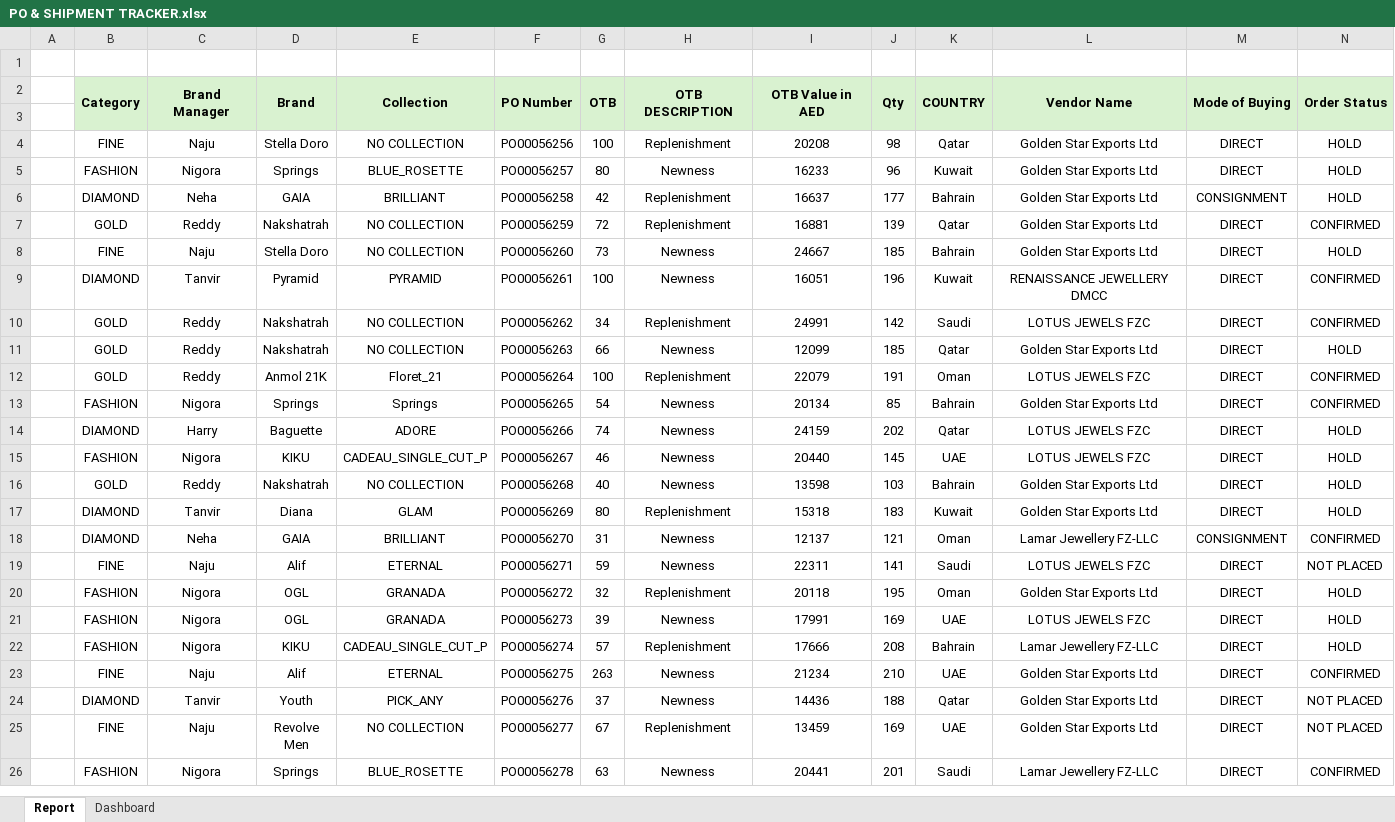
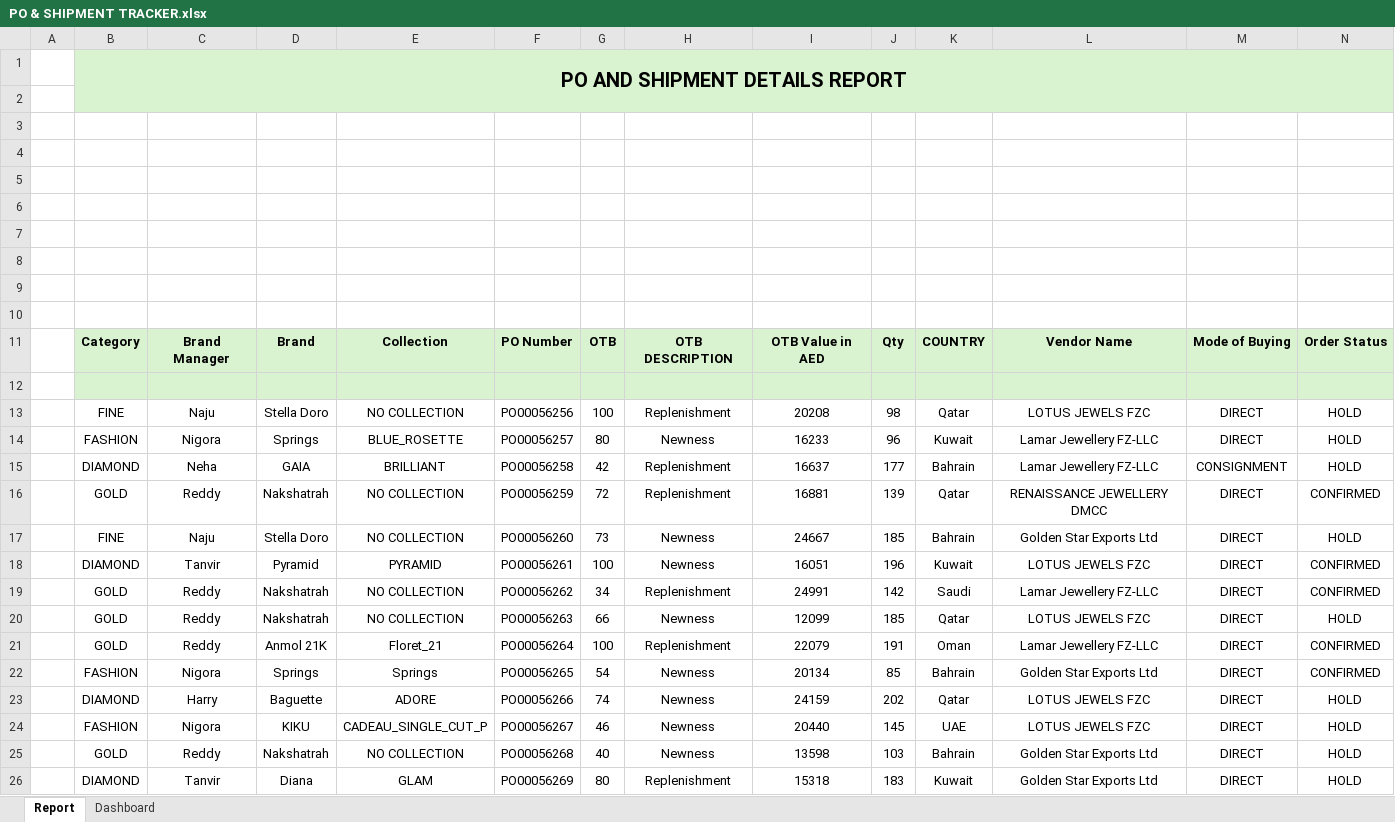
Before and after one commit to AnalyzeWithKhushi/Advanced-Excel-Projects, an Excel workbook: PO & SHIPMENT TRACKER.xlsx, sheet Report, drawn as a sheet; only a part is shown; the shorter side is filled out with more unchanged rows; values as stored, in another font and other column widths than the file's, no borders; charts and pictures and table styles not drawn; removed rows and columns are numbered as before the commit, all else as after; rows hold the shown columns only; the diff covers the shown part only; the diff names each change by its address in the sheet, - before the commit and + after, or states it on an @@ line.

Commit message:
Add files via upload

```diff
--- a/PO & SHIPMENT TRACKER.xlsx (sheet Report)
+++ b/PO & SHIPMENT TRACKER.xlsx (sheet Report)
+row 1:  | PO AND SHIPMENT DETAILS REPORT
+row 2: (empty)
+row 3: (empty)
+row 4: (empty)
+row 5: (empty)
+row 6: (empty)
+row 7: (empty)
+row 8: (empty)
+row 9: (empty)
-B2:B3 merged
-C2:C3 merged
-D2:D3 merged
-E2:E3 merged
-F2:F3 merged
-G2:G3 merged
-H2:H3 merged
-I2:I3 merged
-J2:J3 merged
-K2:K3 merged
-L2:L3 merged
-M2:M3 merged
-N2:N3 merged
-L13: Golden Star Exports Ltd
+L13: LOTUS JEWELS FZC
-L14:L15: Golden Star Exports Ltd
+L14:L15: Lamar Jewellery FZ-LLC
-L16: Golden Star Exports Ltd
+L16: RENAISSANCE JEWELLERY DMCC
-L18: RENAISSANCE JEWELLERY DMCC
+L18: LOTUS JEWELS FZC
-L19: LOTUS JEWELS FZC
+L19: Lamar Jewellery FZ-LLC
-L20: Golden Star Exports Ltd
+L20: LOTUS JEWELS FZC
-L21: LOTUS JEWELS FZC
+L21: Lamar Jewellery FZ-LLC
```
Also changed, not shown: merged cells elsewhere in this sheet, formulas that keep their value, charts or pictures.
